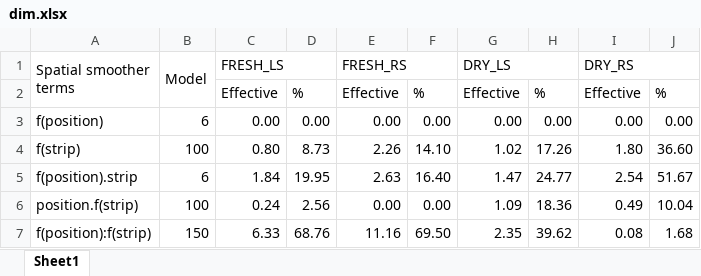
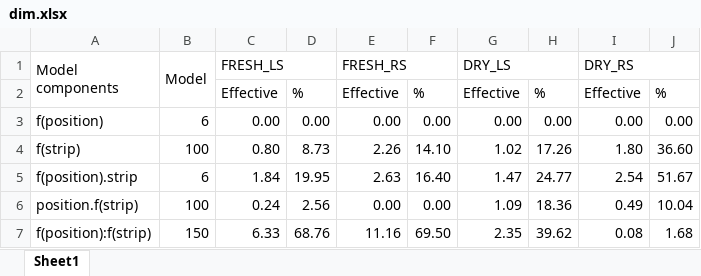
Before and after one commit to AlexandreBohyn/master-thesis, an Excel workbook: Tables/dim.xlsx, sheet Sheet1, drawn as a sheet; values as stored, in another font and other column widths than the file's, no borders; the diff names each change by its address in the sheet, - before the commit and + after, or states it on an @@ line.

Commit message:
Change to dimensions table

```diff
--- a/Tables/dim.xlsx (sheet Sheet1)
+++ b/Tables/dim.xlsx (sheet Sheet1)
-A1: Spatial smoother terms
+A1: Model components
```
